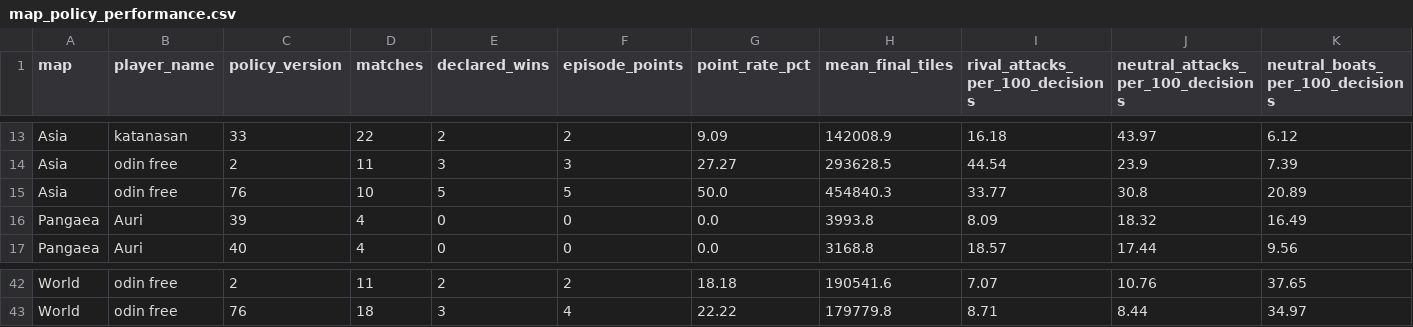
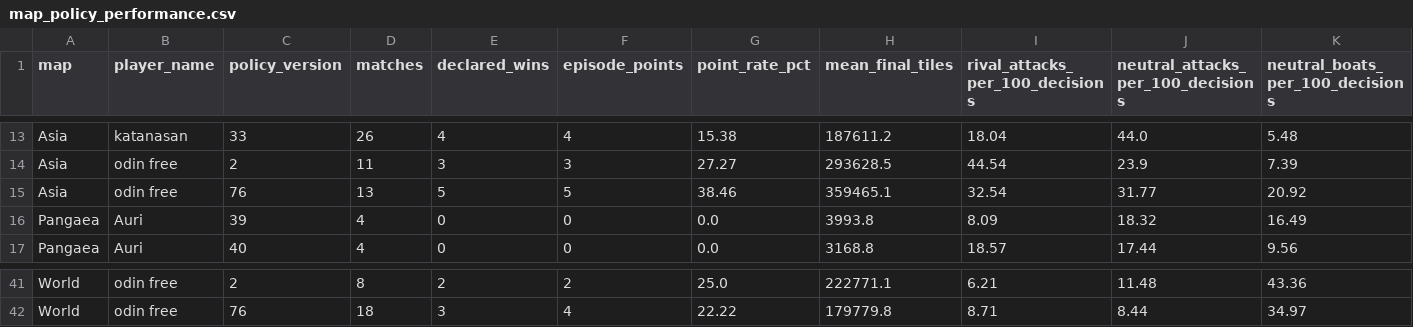
Before and after one commit to welttowelt/proxywar-coworld-starter, a CSV file: data/analysis/map_policy_performance.csv, drawn as a sheet; only a part is shown, gaps mark what is left out; addresses are those after the commit; the diff covers the shown part only; the diff names each change by its address in the sheet, - before the commit and + after, or states it on an @@ line.

```diff
--- a/data/analysis/map_policy_performance.csv
+++ b/data/analysis/map_policy_performance.csv
-D13 (matches): 22
+D13 (matches): 26
-E13 (declared_wins): 2
+E13 (declared_wins): 4
-F13 (episode_points): 2
+F13 (episode_points): 4
-G13 (point_rate_pct): 9.09
+G13 (point_rate_pct): 15.38
-H13 (mean_final_tiles): 142008.9
+H13 (mean_final_tiles): 187611.2
-I13 (rival_attacks_per_100_decisions): 16.18
+I13 (rival_attacks_per_100_decisions): 18.04
-J13: 43.97
+J13: 44.0
-K13 (neutral_boats_per_100_decisions): 6.12
+K13 (neutral_boats_per_100_decisions): 5.48
-D15 (matches): 10
+D15 (matches): 13
-G15 (point_rate_pct): 50.0
+G15 (point_rate_pct): 38.46
-H15 (mean_final_tiles): 454840.3
+H15 (mean_final_tiles): 359465.1
-I15 (rival_attacks_per_100_decisions): 33.77
+I15 (rival_attacks_per_100_decisions): 32.54
-J15: 30.8
+J15: 31.77
-K15 (neutral_boats_per_100_decisions): 20.89
+K15 (neutral_boats_per_100_decisions): 20.92
-D41 (matches): 11
+D41 (matches): 8
-G41 (point_rate_pct): 18.18
+G41 (point_rate_pct): 25.0
-H41 (mean_final_tiles): 190541.6
+H41 (mean_final_tiles): 222771.1
-I41 (rival_attacks_per_100_decisions): 7.07
+I41 (rival_attacks_per_100_decisions): 6.21
-J41: 10.76
+J41: 11.48
-K41 (neutral_boats_per_100_decisions): 37.65
+K41 (neutral_boats_per_100_decisions): 43.36
```
Also changed, not shown: 3 added rows, 4 removed rows and 51 edited cells elsewhere in this file, data/analysis/ffa_phase_profile.csv, data/analysis/player_performance.csv, 40 other files.
